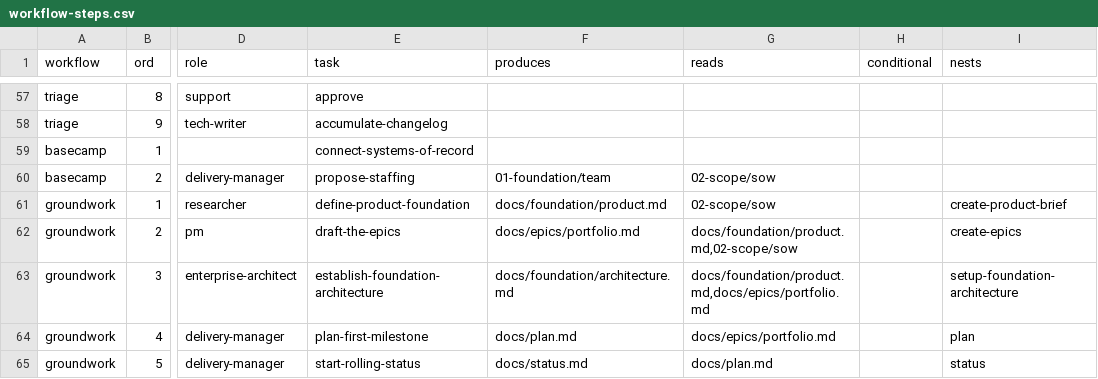
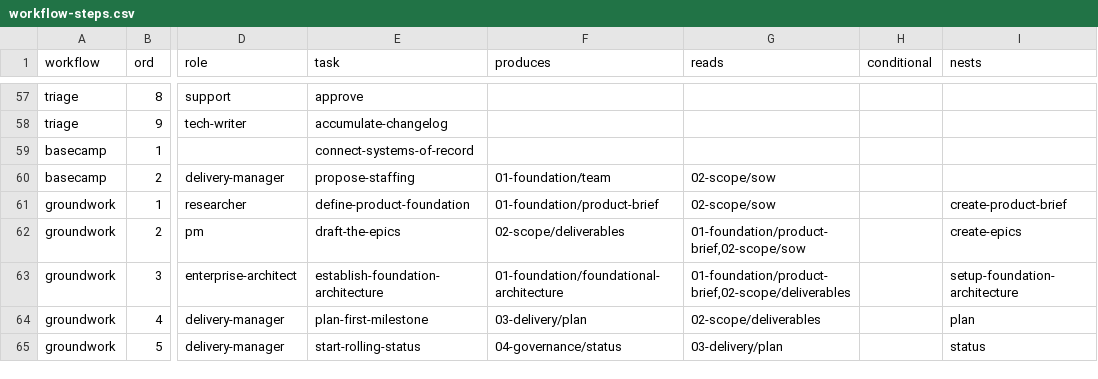
Before and after one commit to vivekschaudhary/compass, a CSV file: compass/seed/workflow-steps.csv, drawn as a sheet; only a part is shown, gaps mark what is left out; the diff names each change by its address in the sheet, - before the commit and + after, or states it on an @@ line.

```diff
--- a/compass/seed/workflow-steps.csv
+++ b/compass/seed/workflow-steps.csv
-F61 (produces): docs/foundation/product.md
+F61 (produces): 01-foundation/product-brief
-F62 (produces): docs/epics/portfolio.md
+F62 (produces): 02-scope/deliverables
-G62 (reads): docs/foundation/product.md,02-scope/sow
+G62 (reads): 01-foundation/product-brief,02-scope/sow
-F63 (produces): docs/foundation/architecture.md
+F63 (produces): 01-foundation/foundational-architecture
-G63 (reads): docs/foundation/product.md,docs/epics/portfolio.md
+G63 (reads): 01-foundation/product-brief,02-scope/deliverables
-F64 (produces): docs/plan.md
+F64 (produces): 03-delivery/plan
-G64 (reads): docs/epics/portfolio.md
+G64 (reads): 02-scope/deliverables
-F65 (produces): docs/status.md
+F65 (produces): 04-governance/status
-G65 (reads): docs/plan.md
+G65 (reads): 03-delivery/plan
```
Also changed, not shown: compass/seed/criteria.csv, 4 other files.
